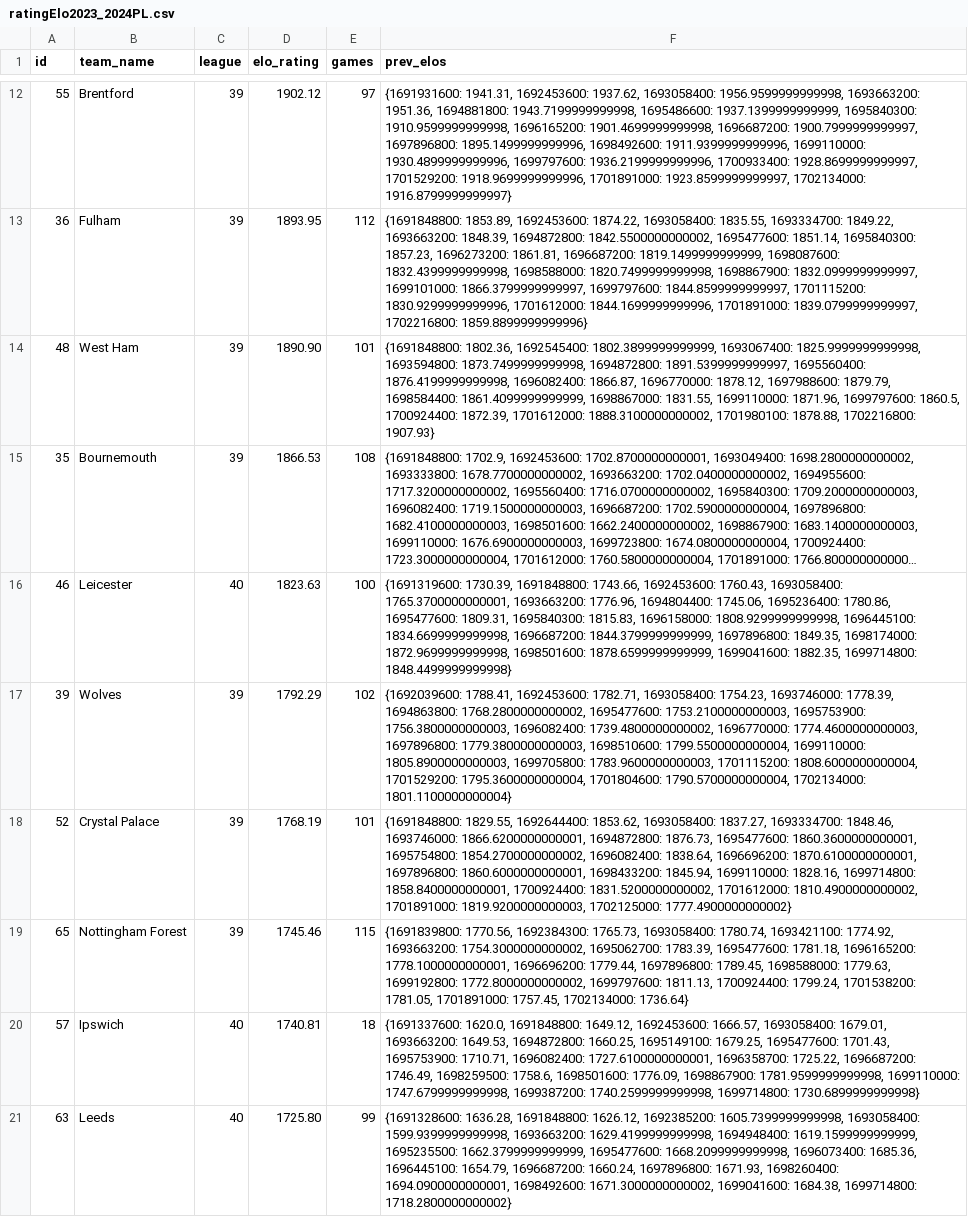
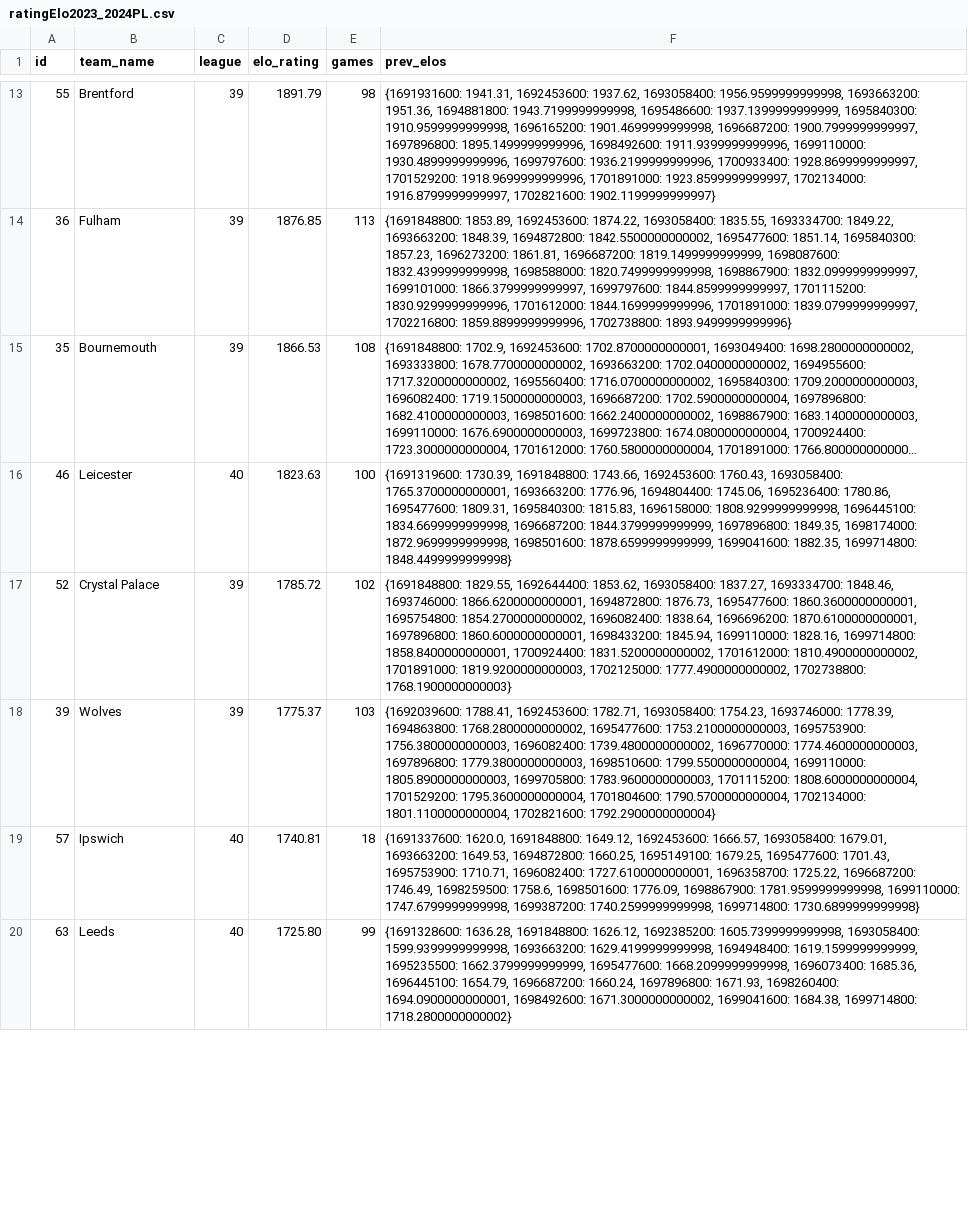
Before and after one commit to Artemirks/football-neuron-system, a CSV file: server/src/neural/elo/csv/England/2023/ratingElo2023_2024PL.csv, drawn as a sheet; only a part is shown, gaps mark what is left out; long unchanged cells end in …; removed rows and columns are numbered as before the commit, all else as after; the diff covers the shown part only; the diff names each change by its address in the sheet, - before the commit and + after, or states it on an @@ line.

```diff
--- a/server/src/neural/elo/csv/England/2023/ratingElo2023_2024PL.csv
+++ b/server/src/neural/elo/csv/England/2023/ratingElo2023_2024PL.csv
-D13 (elo_rating): 1902.12
+D13 (elo_rating): 1891.79
-E13 (games): 97
+E13 (games): 98
-F13 (prev_elos): …1923.8599999999997, 1702134000: 1916.8799999999997}
+F13 (prev_elos): …1923.8599999999997, 1702134000: 1916.8799999999997, 1702821600: 1902.1199999999997}
-D14 (elo_rating): 1893.95
+D14 (elo_rating): 1876.85
-E14 (games): 112
+E14 (games): 113
-F14 (prev_elos): …1839.0799999999997, 1702216800: 1859.8899999999996}
+F14 (prev_elos): …1839.0799999999997, 1702216800: 1859.8899999999996, 1702738800: 1893.9499999999996}
-row 14: 48 | West Ham | 39 | 1890.90 | 101 | {1691848800: 1802.36, 1692545400: 1802.3899999999999, 1693067400: 1825.9999999999998, 1693594800: 1873.7499999999998, 1694872800: 1891.5399999999997, 1695560400: 1876.4199999999998, 1696082400: 1866.87, 1696770000: 1878.12, 1697988600: 1879.79, 1698584400: 1861.4099999999999, 1698867000: 1831.55, 1699110000: 1871.96, 1699797600: 1860.5, 1700924400: 1872.39, 1701612000: 1888.3100000000002, 1701980100: 1878.88, 1702216800: 1907.93}
-row 17: 39 | Wolves | 39 | 1792.29 | 102 | {1692039600: 1788.41, 1692453600: 1782.71, 1693058400: 1754.23, 1693746000: 1778.39, 1694863800: 1768.2800000000002, 1695477600: 1753.2100000000003, 1695753900: 1756.3800000000003, 1696082400: 1739.4800000000002, 1696770000: 1774.4600000000003, 1697896800: 1779.3800000000003, 1698510600: 1799.5500000000004, 1699110000: 1805.8900000000003, 1699705800: 1783.9600000000003, 1701115200: 1808.6000000000004, 1701529200: 1795.3600000000004, 1701804600: 1790.5700000000004, 1702134000: 1801.1100000000004}
-D17 (elo_rating): 1768.19
+D17 (elo_rating): 1785.72
-E17 (games): 101
+E17 (games): 102
-F17 (prev_elos): …1819.9200000000003, 1702125000: 1777.4900000000002}
+F17 (prev_elos): …1819.9200000000003, 1702125000: 1777.4900000000002, 1702738800: 1768.1900000000003}
-row 19: 65 | Nottingham Forest | 39 | 1745.46 | 115 | {1691839800: 1770.56, 1692384300: 1765.73, 1693058400: 1780.74, 1693421100: 1774.92, 1693663200: 1754.3000000000002, 1695062700: 1783.39, 1695477600: 1781.18, 1696165200: 1778.1000000000001, 1696696200: 1779.44, 1697896800: 1789.45, 1698588000: 1779.63, 1699192800: 1772.8000000000002, 1699797600: 1811.13, 1700924400: 1799.24, 1701538200: 1781.05, 1701891000: 1757.45, 1702134000: 1736.64}
+row 18: 39 | Wolves | 39 | 1775.37 | 103 | {1692039600: 1788.41, 1692453600: 1782.71, 1693058400: 1754.23, 1693746000: 1778.39, 1694863800: 1768.2800000000002, 1695477600: 1753.2100000000003, 1695753900: 1756.3800000000003, 1696082400: 1739.4800000000002, 1696770000: 1774.4600000000003, 1697896800: 1779.3800000000003, 1698510600: 1799.5500000000004, 1699110000: 1805.8900000000003, 1699705800: 1783.9600000000003, 1701115200: 1808.6000000000004, 1701529200: 1795.3600000000004, 1701804600: 1790.5700000000004, 1702134000: 1801.1100000000004, 1702821600: 1792.2900000000004}
```
Also changed, not shown: 4 added rows, 2 removed rows and 30 edited cells elsewhere in this file, server/src/neural/elo/csv/Germany/2023/Bundes.csv, server/src/neural/elo/csv/Germany/2023/ratingElo2023_2024Bundes.csv, 14 other files.
